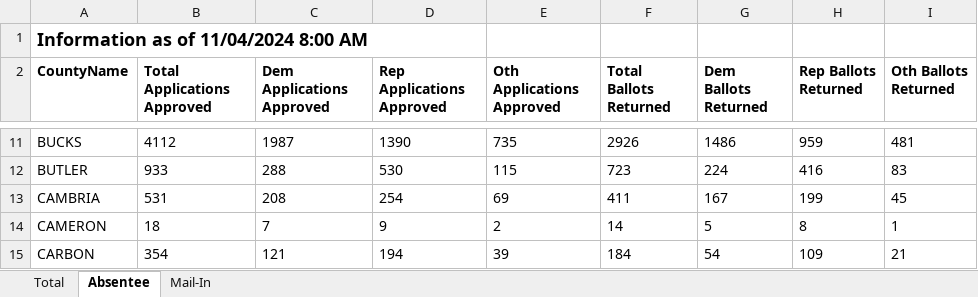
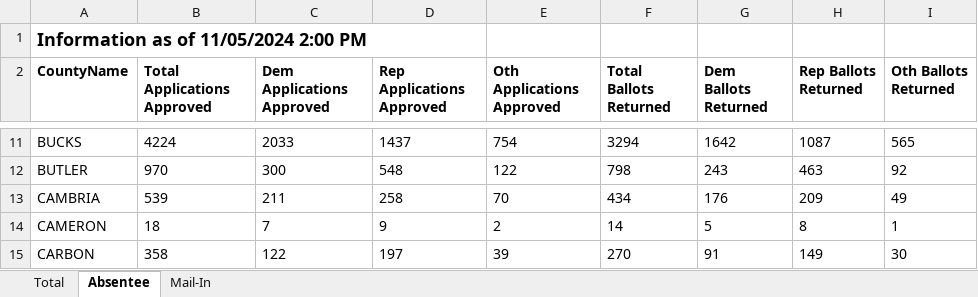
Before and after one commit to s-lasch/data, an Excel workbook: 2024 General Daily Mail Ballot Report.xlsx, sheet Absentee, drawn as a sheet; only a part is shown, gaps mark what is left out; values as stored, in another font and other column widths than the file's, no borders; the diff covers the shown part only; the diff names each change by its address in the sheet, - before the commit and + after, or states it on an @@ line.

```diff
--- a/2024 General Daily Mail Ballot Report.xlsx (sheet Absentee)
+++ b/2024 General Daily Mail Ballot Report.xlsx (sheet Absentee)
-A1 (CountyName): Information as of 11/04/2024 8:00 AM
+A1 (CountyName): Information as of 11/05/2024 2:00 PM
-B11 (Total Applications Approved): 4112
+B11 (Total Applications Approved): 4224
-C11 (Dem Applications Approved): 1987
+C11 (Dem Applications Approved): 2033
-D11 (Rep Applications Approved): 1390
+D11 (Rep Applications Approved): 1437
-E11 (Oth Applications Approved): 735
+E11 (Oth Applications Approved): 754
-F11 (Total Ballots Returned): 2926
+F11 (Total Ballots Returned): 3294
-G11 (Dem Ballots Returned): 1486
+G11 (Dem Ballots Returned): 1642
-H11 (Rep Ballots Returned): 959
+H11 (Rep Ballots Returned): 1087
-I11 (Oth Ballots Returned): 481
+I11 (Oth Ballots Returned): 565
-B12 (Total Applications Approved): 933
+B12 (Total Applications Approved): 970
-C12 (Dem Applications Approved): 288
+C12 (Dem Applications Approved): 300
-D12 (Rep Applications Approved): 530
+D12 (Rep Applications Approved): 548
-E12 (Oth Applications Approved): 115
+E12 (Oth Applications Approved): 122
-F12 (Total Ballots Returned): 723
+F12 (Total Ballots Returned): 798
-G12 (Dem Ballots Returned): 224
+G12 (Dem Ballots Returned): 243
-H12 (Rep Ballots Returned): 416
+H12 (Rep Ballots Returned): 463
-I12 (Oth Ballots Returned): 83
+I12 (Oth Ballots Returned): 92
-B13 (Total Applications Approved): 531
+B13 (Total Applications Approved): 539
-C13 (Dem Applications Approved): 208
+C13 (Dem Applications Approved): 211
-D13 (Rep Applications Approved): 254
+D13 (Rep Applications Approved): 258
-E13 (Oth Applications Approved): 69
+E13 (Oth Applications Approved): 70
-F13 (Total Ballots Returned): 411
+F13 (Total Ballots Returned): 434
-G13 (Dem Ballots Returned): 167
+G13 (Dem Ballots Returned): 176
-H13 (Rep Ballots Returned): 199
+H13 (Rep Ballots Returned): 209
-I13 (Oth Ballots Returned): 45
+I13 (Oth Ballots Returned): 49
-B15 (Total Applications Approved): 354
+B15 (Total Applications Approved): 358
-C15 (Dem Applications Approved): 121
+C15 (Dem Applications Approved): 122
-D15 (Rep Applications Approved): 194
+D15 (Rep Applications Approved): 197
-F15 (Total Ballots Returned): 184
+F15 (Total Ballots Returned): 270
-G15 (Dem Ballots Returned): 54
+G15 (Dem Ballots Returned): 91
-H15 (Rep Ballots Returned): 109
+H15 (Rep Ballots Returned): 149
-I15 (Oth Ballots Returned): 21
+I15 (Oth Ballots Returned): 30
```
Also changed, not shown: 449 edited cells elsewhere in this sheet, sheet Total, sheet Mail-In.
